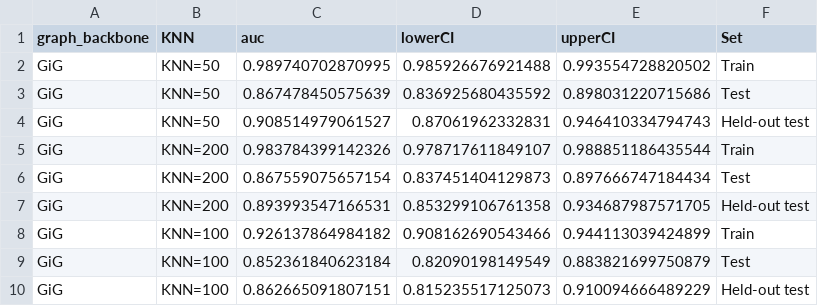
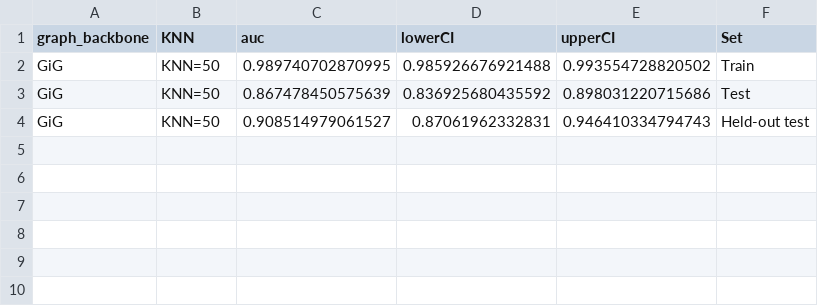
Before and after one commit to augustgm/MIDAS, a CSV file: Fig3/GIN_model_performance.csv, drawn as a sheet; the diff names each change by its address in the sheet, - before the commit and + after, or states it on an @@ line.

Commit message:
Update GIN_model_performance.csv

```diff
--- a/Fig3/GIN_model_performance.csv
+++ b/Fig3/GIN_model_performance.csv
-row 5: GiG | KNN=200 | 0.983784399142326 | 0.978717611849107 | 0.988851186435544 | Train
-row 6: GiG | KNN=200 | 0.867559075657154 | 0.837451404129873 | 0.897666747184434 | Test
-row 7: GiG | KNN=200 | 0.893993547166531 | 0.853299106761358 | 0.934687987571705 | Held-out test
-row 8: GiG | KNN=100 | 0.926137864984182 | 0.908162690543466 | 0.944113039424899 | Train
-row 9: GiG | KNN=100 | 0.852361840623184 | 0.82090198149549 | 0.883821699750879 | Test
-row 10: GiG | KNN=100 | 0.862665091807151 | 0.815235517125073 | 0.910094666489229 | Held-out test
```
